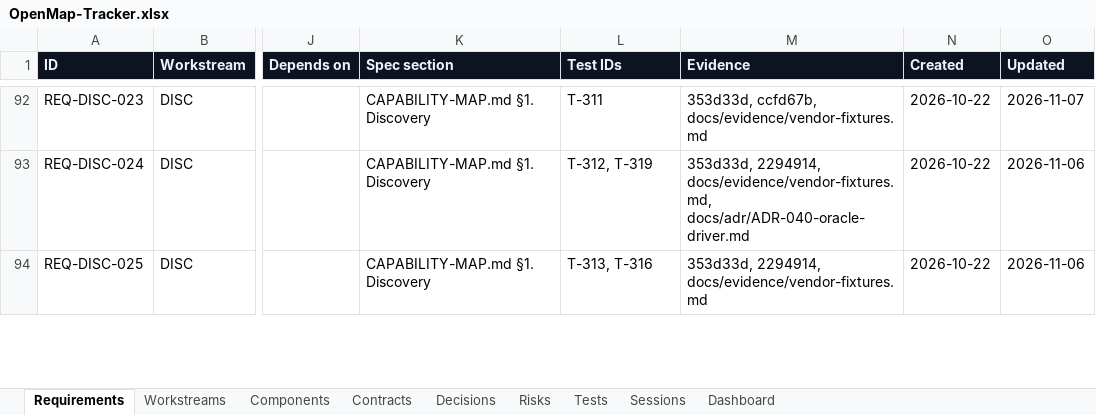
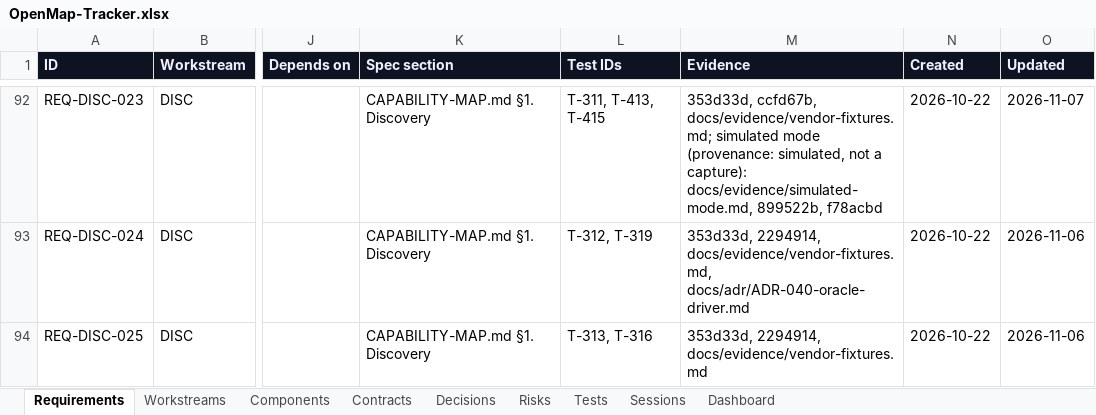
Before and after one commit to zakir80ac/OpenMap, an Excel workbook: tracker/OpenMap-Tracker.xlsx, sheet Requirements, drawn as a sheet; only a part is shown, gaps mark what is left out; values as stored, in another font and other column widths than the file's, no borders; the diff covers the shown part only; the diff names each change by its address in the sheet, - before the commit and + after, or states it on an @@ line.

```diff
--- a/tracker/OpenMap-Tracker.xlsx (sheet Requirements)
+++ b/tracker/OpenMap-Tracker.xlsx (sheet Requirements)
-L92 (Test IDs): T-311
+L92 (Test IDs): T-311, T-413, T-415
-M92 (Evidence): 353d33d, ccfd67b, docs/evidence/vendor-fixtures.md
+M92 (Evidence): 353d33d, ccfd67b, docs/evidence/vendor-fixtures.md; simulated mode (provenance: simulated, not a capture): docs/evidence/simulated-mode.md, 899522b, f78acbd
```
Also changed, not shown: 54 edited cells elsewhere in this sheet, sheet Tests, sheet Dashboard, sheet Workstreams, sheet Sessions, 2 other files.
